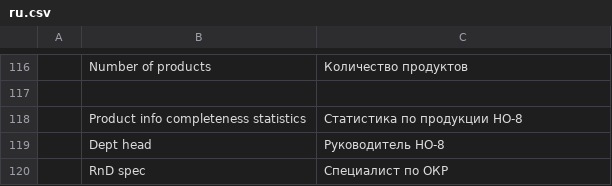
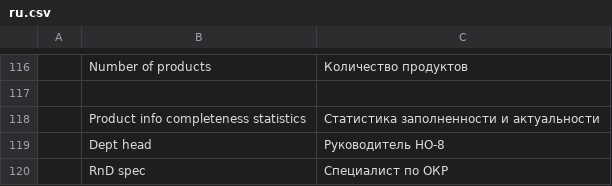
Before and after one commit to igrekus/dc_plc, a CSV file: dc_plc/translations/ru.csv, drawn as a sheet; only a part is shown, gaps mark what is left out; the diff names each change by its address in the sheet, - before the commit and + after, or states it on an @@ line.

Commit message:
FIX(dashboard): page title translation

```diff
--- a/dc_plc/translations/ru.csv
+++ b/dc_plc/translations/ru.csv
-C118: Статистика по продукции НО-8
+C118: Статистика заполненности и актуальности
```
